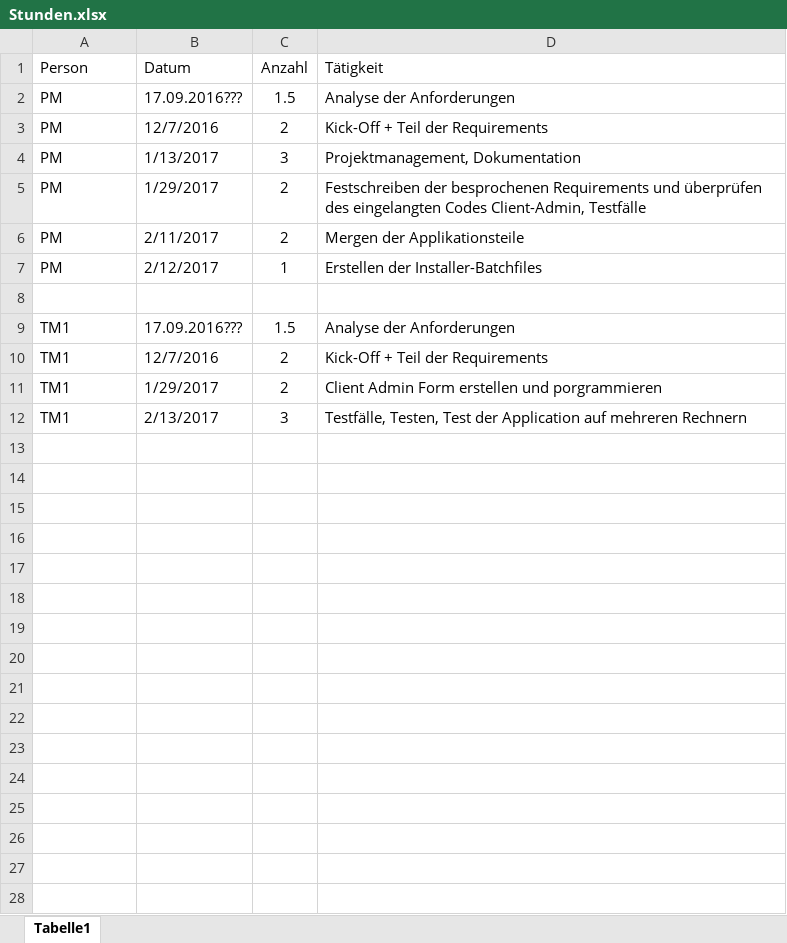
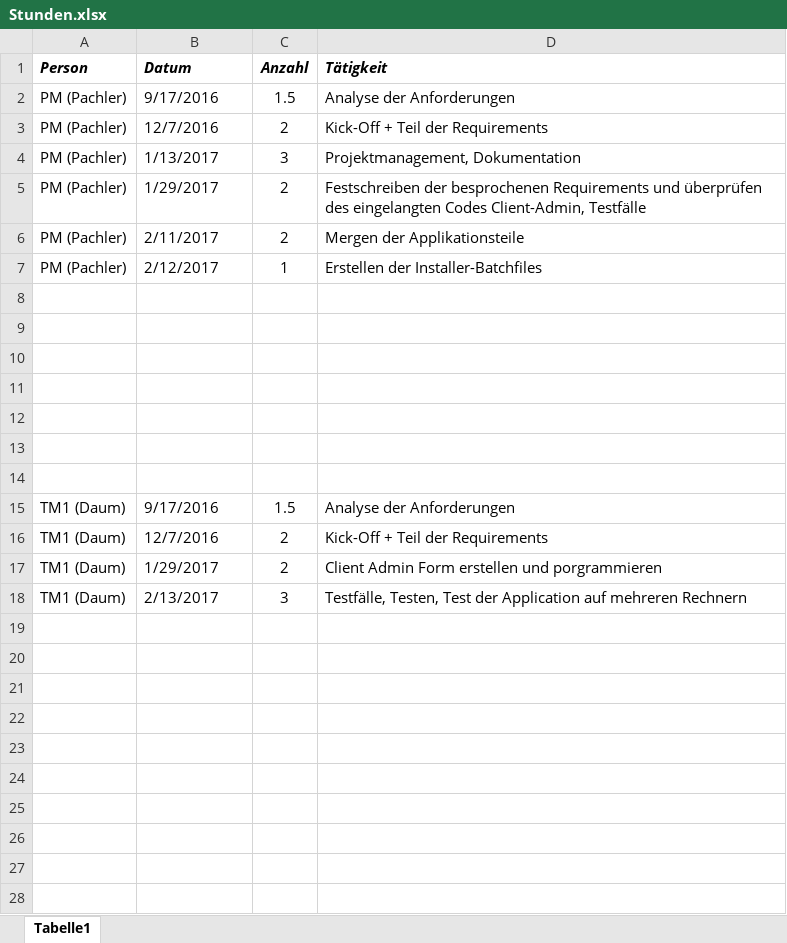
Before and after one commit to martin99199/SWA_PRE3, an Excel workbook: Documents/Stundenlisten/Stunden.xlsx, sheet Tabelle1, drawn as a sheet; only a part is shown; values as stored, in another font and other column widths than the file's, no borders; addresses are those after the commit; the diff covers the shown part only; the diff names each change by its address in the sheet, - before the commit and + after, or states it on an @@ line.

```diff
--- a/Documents/Stundenlisten/Stunden.xlsx (sheet Tabelle1)
+++ b/Documents/Stundenlisten/Stunden.xlsx (sheet Tabelle1)
@@ A1:D1 bold: off → on, italic: off → on @@
-A2:A7 (Person): PM
+A2:A7 (Person): PM (Pachler)
-B2 (Datum): 17.09.2016???
+B2 (Datum): 9/17/2016
+row 9: (empty)
+row 10: (empty)
+row 11: (empty)
+row 12: (empty)
+row 13: (empty)
+row 14: (empty)
-A15:A18 (Person): TM1
+A15:A18 (Person): TM1 (Daum)
-B15 (Datum): 17.09.2016???
+B15 (Datum): 9/17/2016
+row 19: (empty)
+row 20: (empty)
+row 21: (empty)
+row 22: (empty)
+row 23: (empty)
+row 24: (empty)
+row 25: (empty)
+row 26: (empty)
+row 27: (empty)
+row 28: (empty)
```
Also changed, not shown: 22 added rows elsewhere in this sheet.
